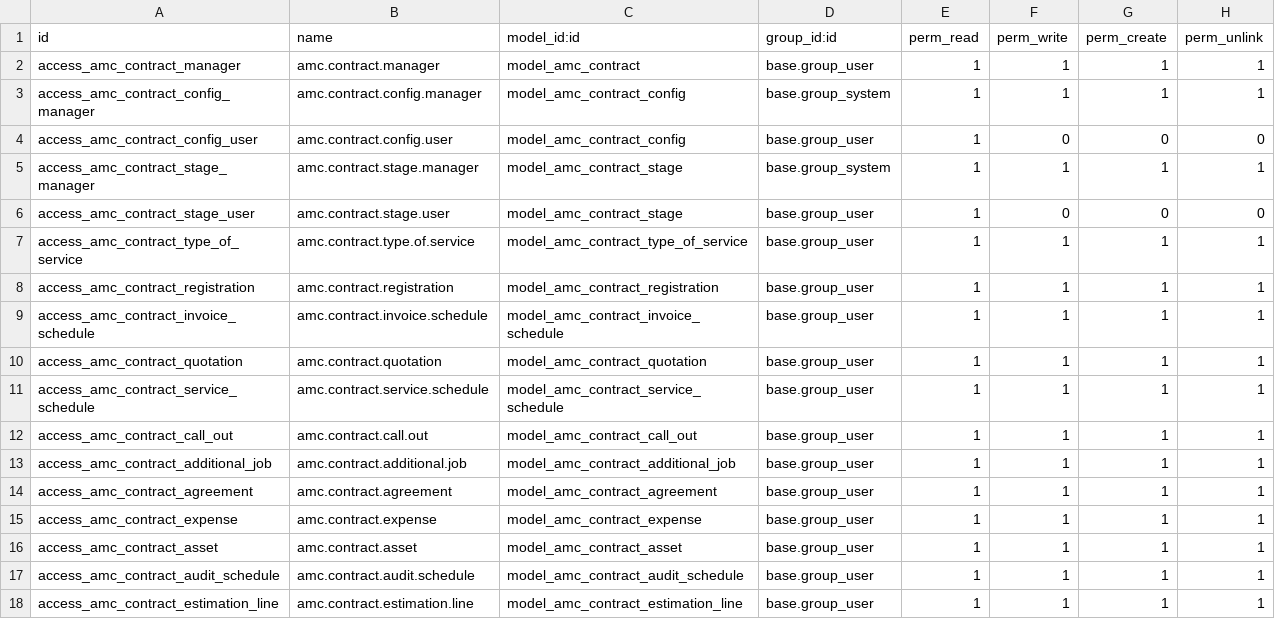
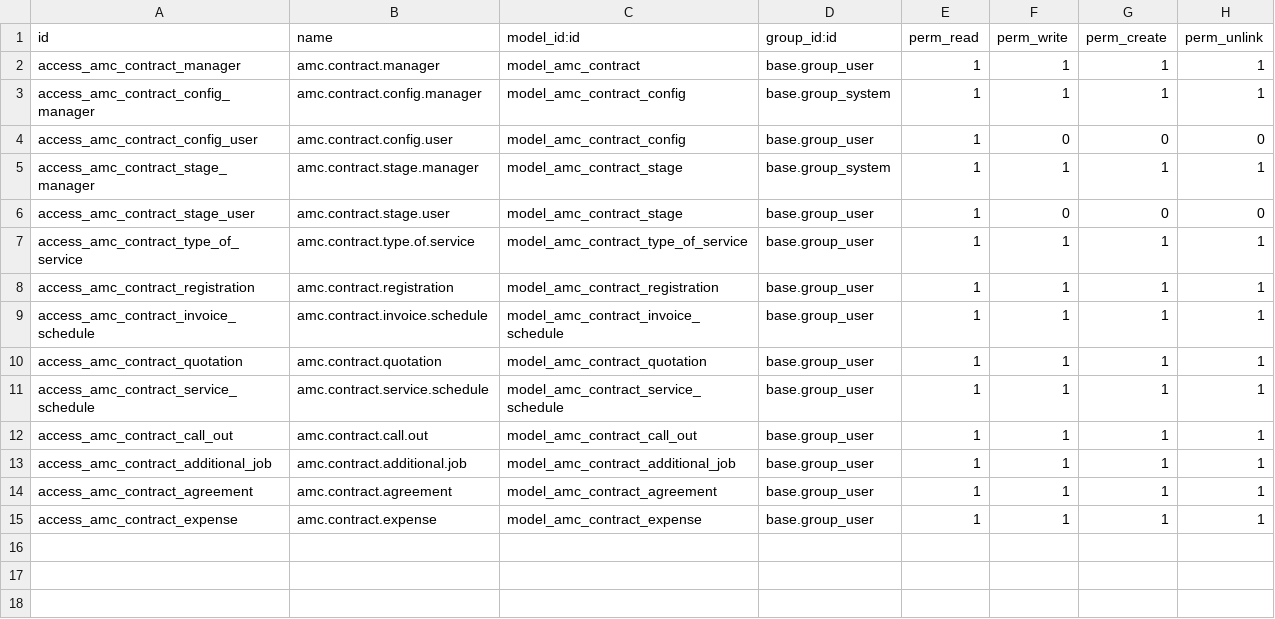
Before and after one commit to ssgcerp/metro, a CSV file: amc_contracts/security/ir.model.access.csv, drawn as a sheet; the diff names each change by its address in the sheet, - before the commit and + after, or states it on an @@ line.

```diff
--- a/amc_contracts/security/ir.model.access.csv
+++ b/amc_contracts/security/ir.model.access.csv
-row 16: access_amc_contract_asset | amc.contract.asset | model_amc_contract_asset | base.group_user | 1 | 1 | 1 | 1
-row 17: access_amc_contract_audit_schedule | amc.contract.audit.schedule | model_amc_contract_audit_schedule | base.group_user | 1 | 1 | 1 | 1
-row 18: access_amc_contract_estimation_line | amc.contract.estimation.line | model_amc_contract_estimation_line | base.group_user | 1 | 1 | 1 | 1
```
Also changed, not shown: 2 other files.
